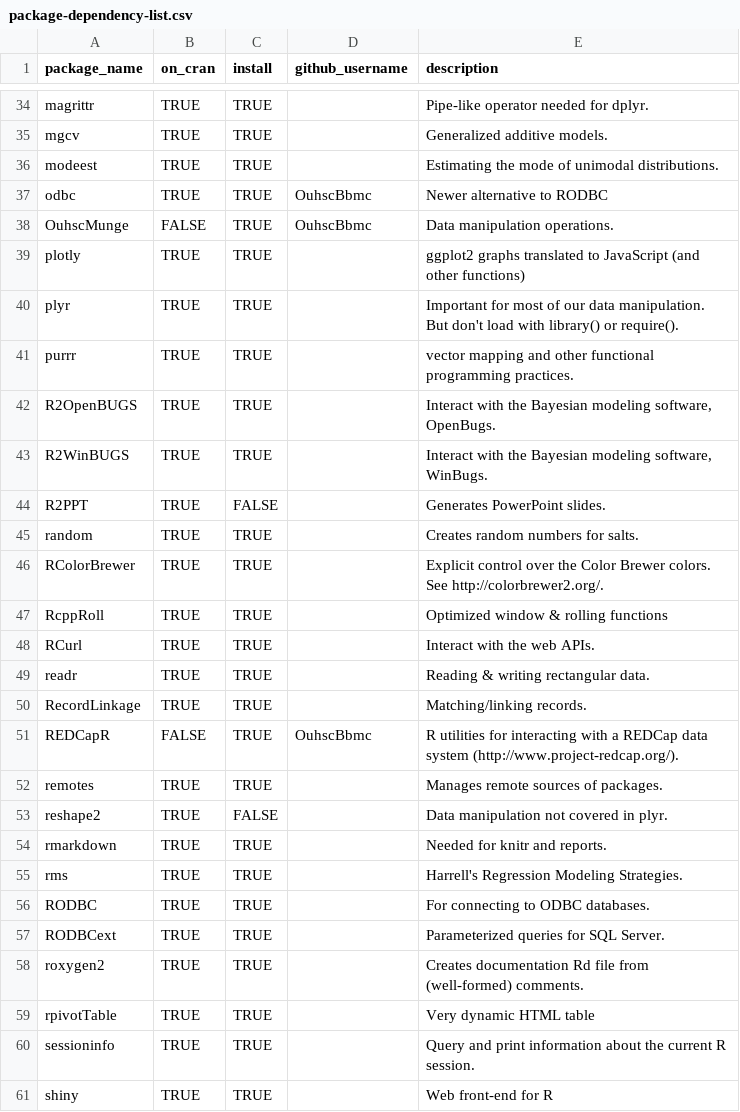
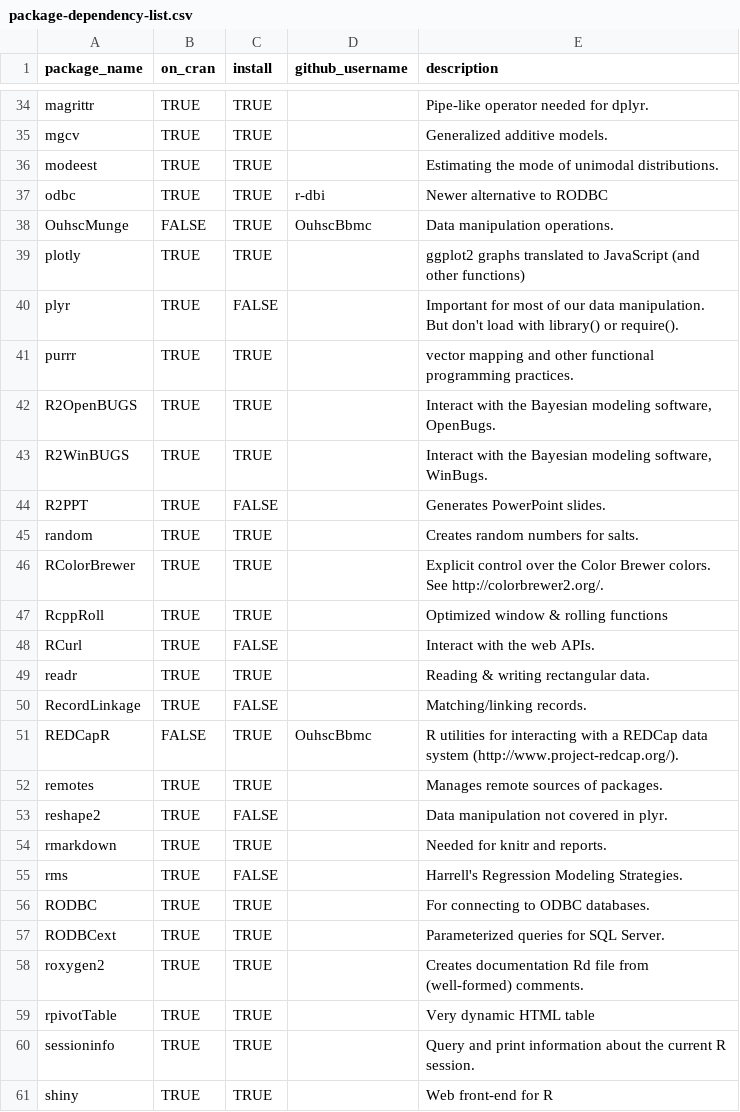
Before and after one commit to OuhscBbmc/RedcapExamplesAndPatterns, a CSV file: utility/package-dependency-list.csv, drawn as a sheet; only a part is shown, gaps mark what is left out; the diff covers the shown part only.

```diff
--- a/utility/package-dependency-list.csv
+++ b/utility/package-dependency-list.csv
@@ -36,6 +36,6 @@ mgcv,TRUE,TRUE,,"Generalized additive models."
 modeest,TRUE,TRUE,,"Estimating the mode of unimodal distributions."
-odbc,TRUE,TRUE,OuhscBbmc,"Newer alternative to RODBC"
+odbc,TRUE,TRUE,r-dbi,"Newer alternative to RODBC"
 OuhscMunge,FALSE,TRUE,OuhscBbmc,"Data manipulation operations."
 plotly,TRUE,TRUE,,"ggplot2 graphs translated to JavaScript (and other functions)"
-plyr,TRUE,TRUE,,"Important for most of our data manipulation. But don't load with library() or require()."
+plyr,TRUE,FALSE,,"Important for most of our data manipulation. But don't load with library() or require()."
 purrr,TRUE,TRUE,,"vector mapping and other functional programming practices."
@@ -47,5 +47,5 @@ RColorBrewer,TRUE,TRUE,,"Explicit control over the Color Brewer colors.  See htt
 RcppRoll,TRUE,TRUE,,"Optimized window & rolling functions"
-RCurl,TRUE,TRUE,,"Interact with the web APIs."
+RCurl,TRUE,FALSE,,"Interact with the web APIs."
 readr,TRUE,TRUE,,"Reading & writing rectangular data."
-RecordLinkage,TRUE,TRUE,,"Matching/linking records."
+RecordLinkage,TRUE,FALSE,,"Matching/linking records."
 REDCapR,FALSE,TRUE,OuhscBbmc,"R utilities for interacting with a REDCap data system (http://www.project-redcap.org/)."
@@ -54,3 +54,3 @@ reshape2,TRUE,FALSE,,"Data manipulation not covered in plyr."
 rmarkdown,TRUE,TRUE,,"Needed for knitr and reports."
-rms,TRUE,TRUE,,"Harrell's Regression Modeling Strategies."
+rms,TRUE,FALSE,,"Harrell's Regression Modeling Strategies."
 RODBC,TRUE,TRUE,,"For connecting to ODBC databases."
```
Also changed, not shown: 1 added row, 4 removed rows and 3 edited cells elsewhere in this file.
